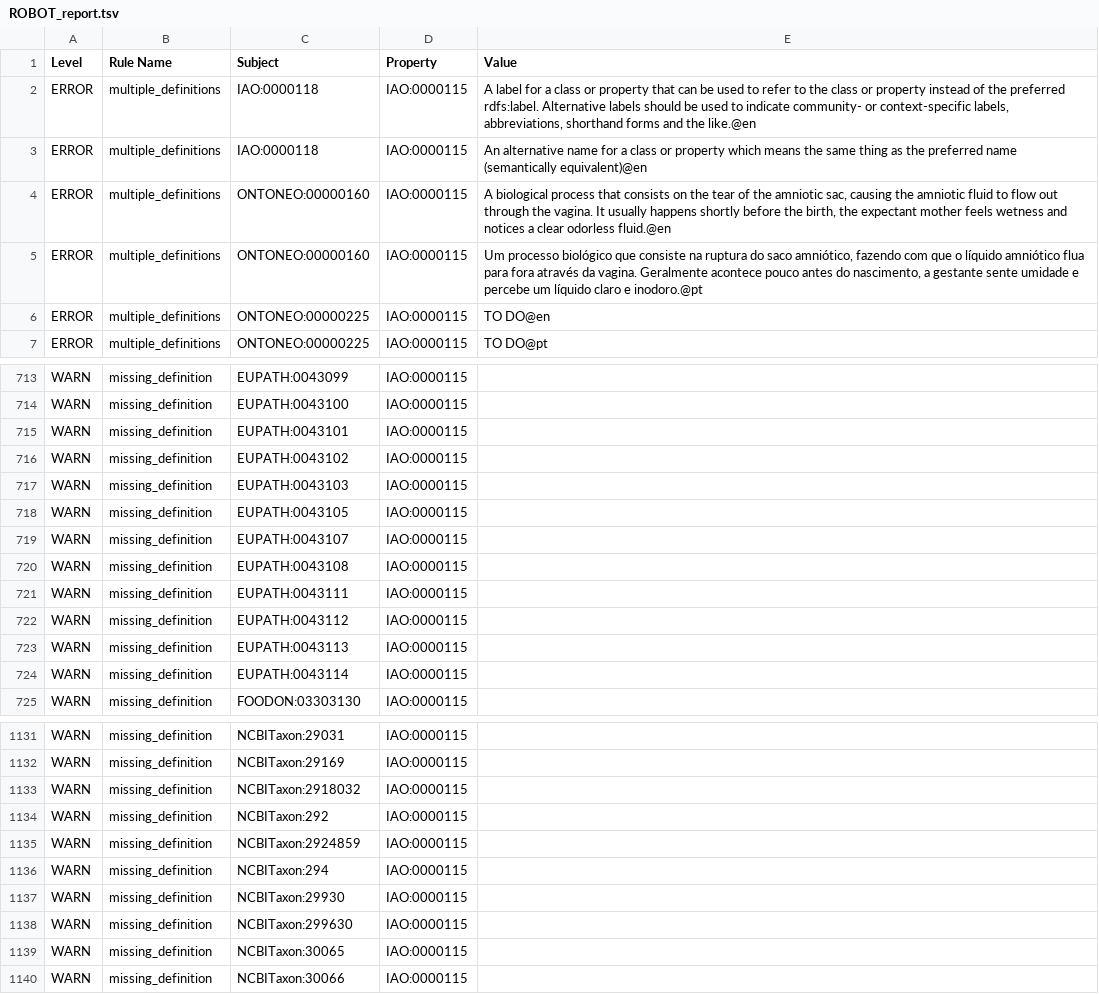
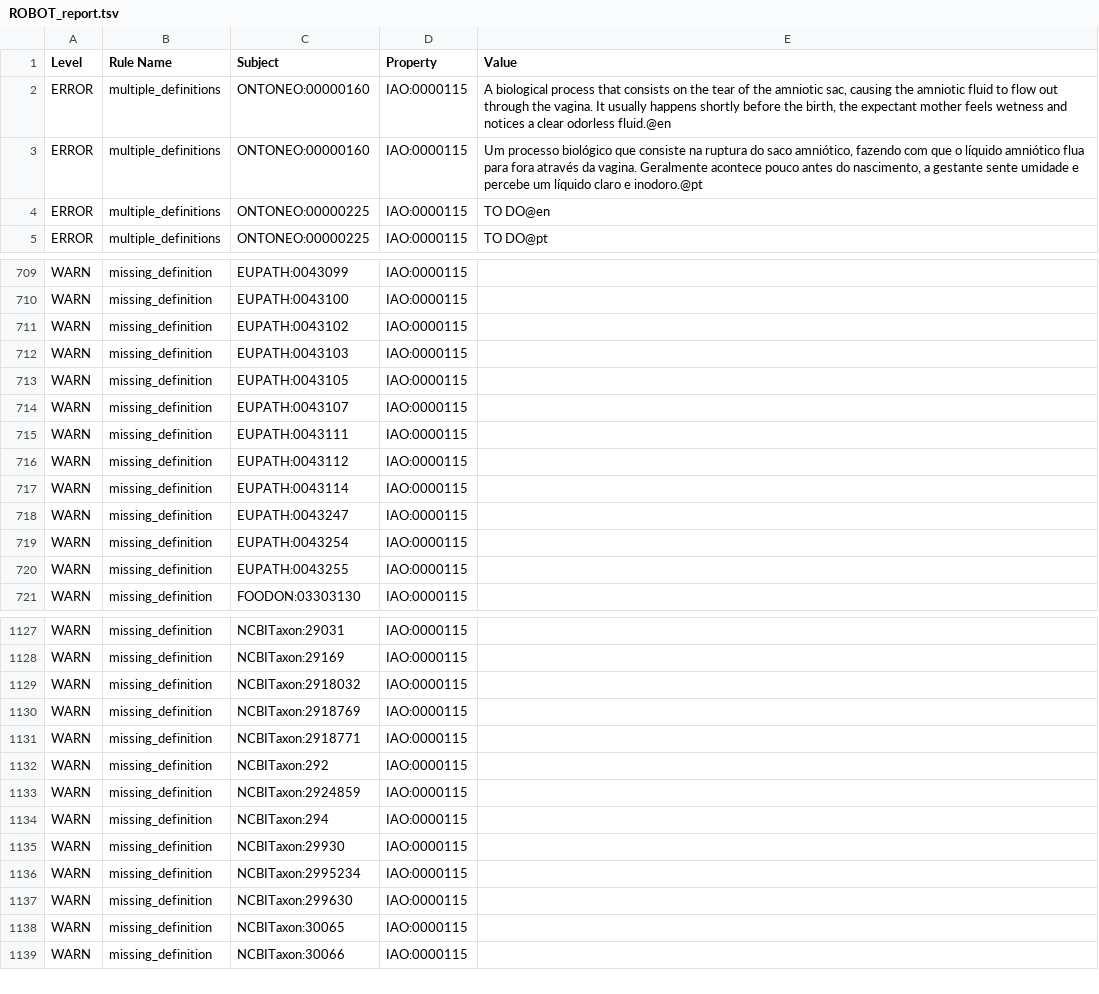
Before and after one commit to VEuPathDB-ontology/VEuPathDB-ontology, a TSV file: ROBOT_report.tsv, drawn as a sheet; only a part is shown, gaps mark what is left out; removed rows and columns are numbered as before the commit, all else as after; the diff covers the shown part only; the diff names each change by its address in the sheet, - before the commit and + after, or states it on an @@ line.

Commit message:
make eupath.owl, reports

```diff
--- a/ROBOT_report.tsv
+++ b/ROBOT_report.tsv
-row 2: ERROR | multiple_definitions | IAO:0000118 | IAO:0000115 | A label for a class or property that can be used to refer to the class or property instead of the preferred rdfs:label. Alternative labels should be used to indicate community- or context-specific labels, abbreviations, shorthand forms and the like.@en
-row 3: ERROR | multiple_definitions | IAO:0000118 | IAO:0000115 | An alternative name for a class or property which means the same thing as the preferred name (semantically equivalent)@en
-row 715: WARN | missing_definition | EUPATH:0043101 | IAO:0000115
-row 720: WARN | missing_definition | EUPATH:0043108 | IAO:0000115
-row 723: WARN | missing_definition | EUPATH:0043113 | IAO:0000115
+row 718: WARN | missing_definition | EUPATH:0043247 | IAO:0000115
+row 719: WARN | missing_definition | EUPATH:0043254 | IAO:0000115
+row 720: WARN | missing_definition | EUPATH:0043255 | IAO:0000115
+row 1130: WARN | missing_definition | NCBITaxon:2918769 | IAO:0000115
+row 1131: WARN | missing_definition | NCBITaxon:2918771 | IAO:0000115
+row 1136: WARN | missing_definition | NCBITaxon:2995234 | IAO:0000115
```
Also changed, not shown: 5 added rows, 4 removed rows and 1 edited cell elsewhere in this file, new-imports.tsv, 2 other files.
